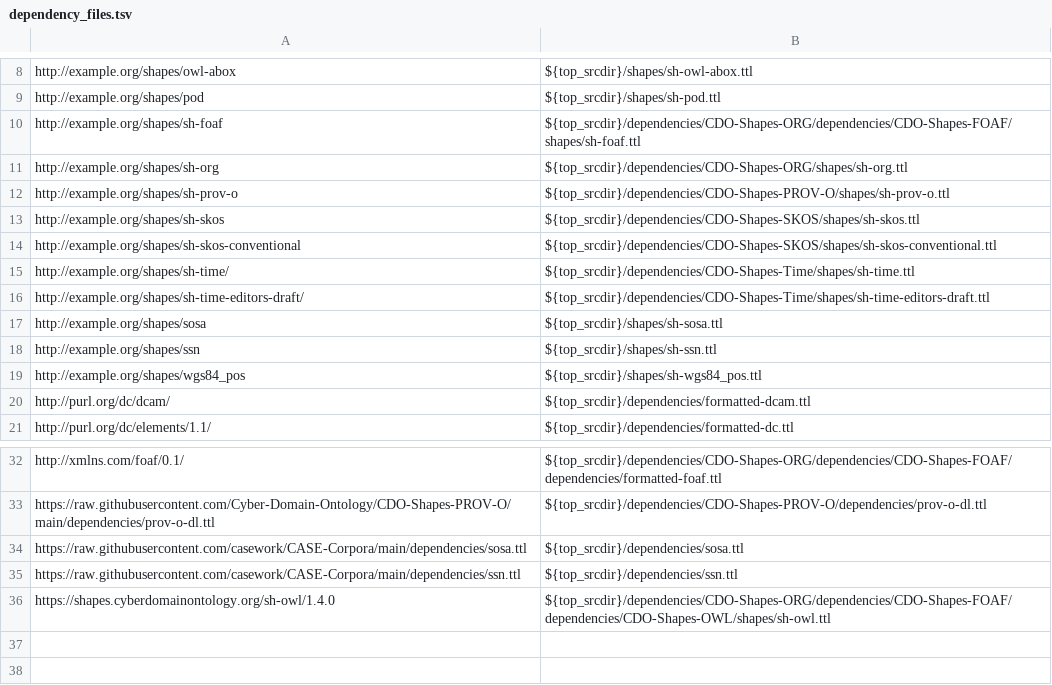
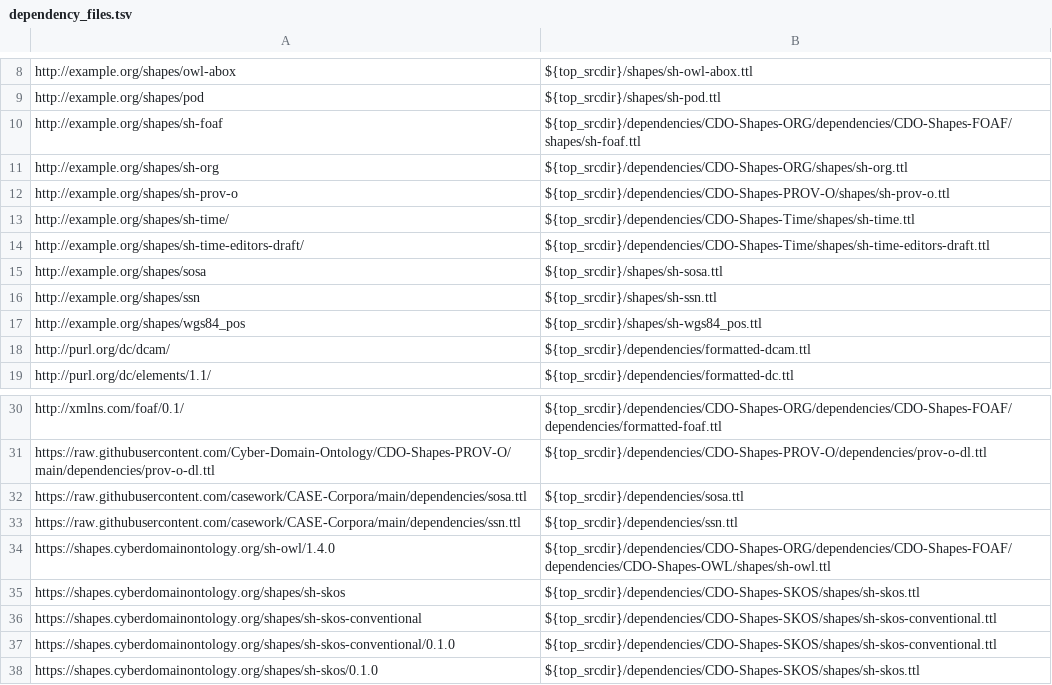
Before and after one commit to casework/CASE-Corpora, a TSV file: etc/dependency_files.tsv, drawn as a sheet; only a part is shown, gaps mark what is left out.

Commit message:
Bump SKOS shapes; align ontology IRIs
A follow-on patch will regenerate Make-managed files.

Signed-off-by: Alex Nelson <alexander.nelson@nist.gov>

```diff
--- a/etc/dependency_files.tsv
+++ b/etc/dependency_files.tsv
@@ -12,4 +12,2 @@ http://example.org/shapes/sh-org	${top_srcdir}/dependencies/CDO-Shapes-ORG/shape
 http://example.org/shapes/sh-prov-o	${top_srcdir}/dependencies/CDO-Shapes-PROV-O/shapes/sh-prov-o.ttl
-http://example.org/shapes/sh-skos	${top_srcdir}/dependencies/CDO-Shapes-SKOS/shapes/sh-skos.ttl
-http://example.org/shapes/sh-skos-conventional	${top_srcdir}/dependencies/CDO-Shapes-SKOS/shapes/sh-skos-conventional.ttl
 http://example.org/shapes/sh-time/	${top_srcdir}/dependencies/CDO-Shapes-Time/shapes/sh-time.ttl
@@ -36 +34,5 @@ https://raw.githubusercontent.com/casework/CASE-Corpora/main/dependencies/ssn.tt
 https://shapes.cyberdomainontology.org/sh-owl/1.4.0	${top_srcdir}/dependencies/CDO-Shapes-ORG/dependencies/CDO-Shapes-FOAF/dependencies/CDO-Shapes-OWL/shapes/sh-owl.ttl
+https://shapes.cyberdomainontology.org/shapes/sh-skos	${top_srcdir}/dependencies/CDO-Shapes-SKOS/shapes/sh-skos.ttl
+https://shapes.cyberdomainontology.org/shapes/sh-skos-conventional	${top_srcdir}/dependencies/CDO-Shapes-SKOS/shapes/sh-skos-conventional.ttl
+https://shapes.cyberdomainontology.org/shapes/sh-skos-conventional/0.1.0	${top_srcdir}/dependencies/CDO-Shapes-SKOS/shapes/sh-skos-conventional.ttl
+https://shapes.cyberdomainontology.org/shapes/sh-skos/0.1.0	${top_srcdir}/dependencies/CDO-Shapes-SKOS/shapes/sh-skos.ttl
```
Also changed, not shown: 3 other files.
